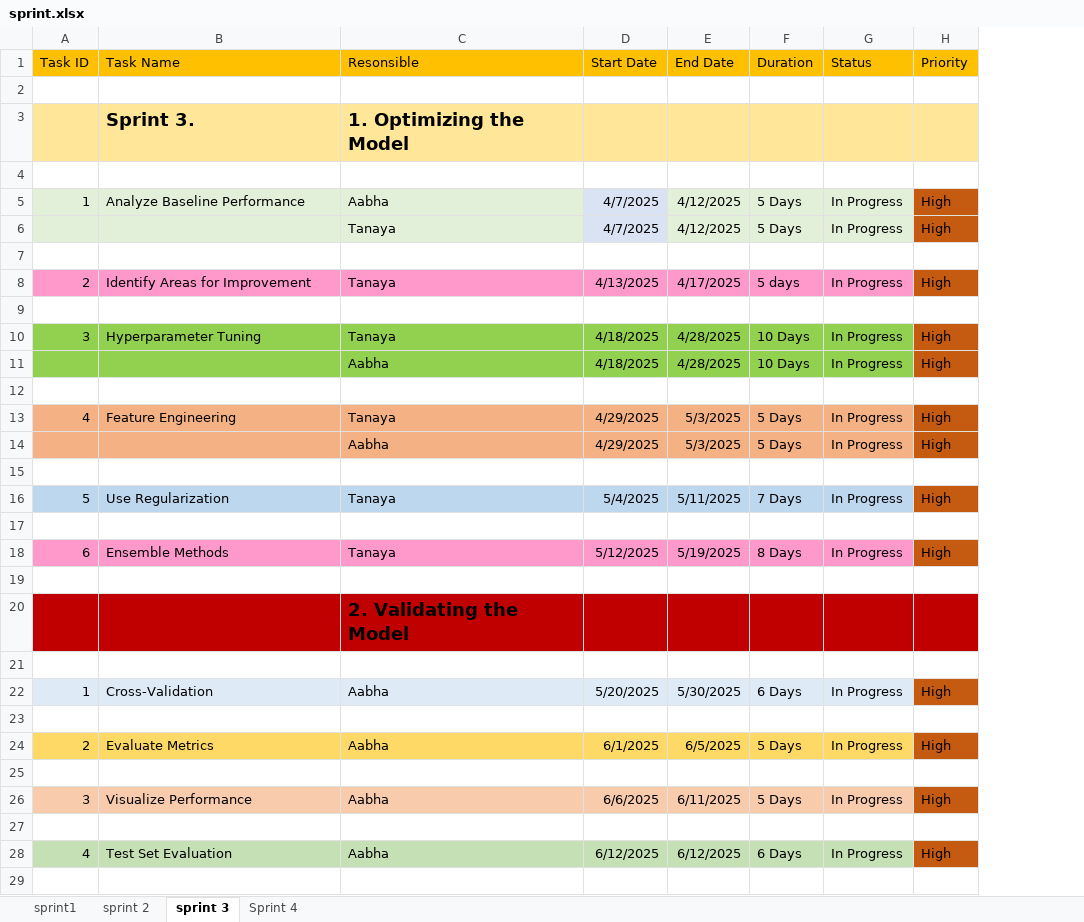
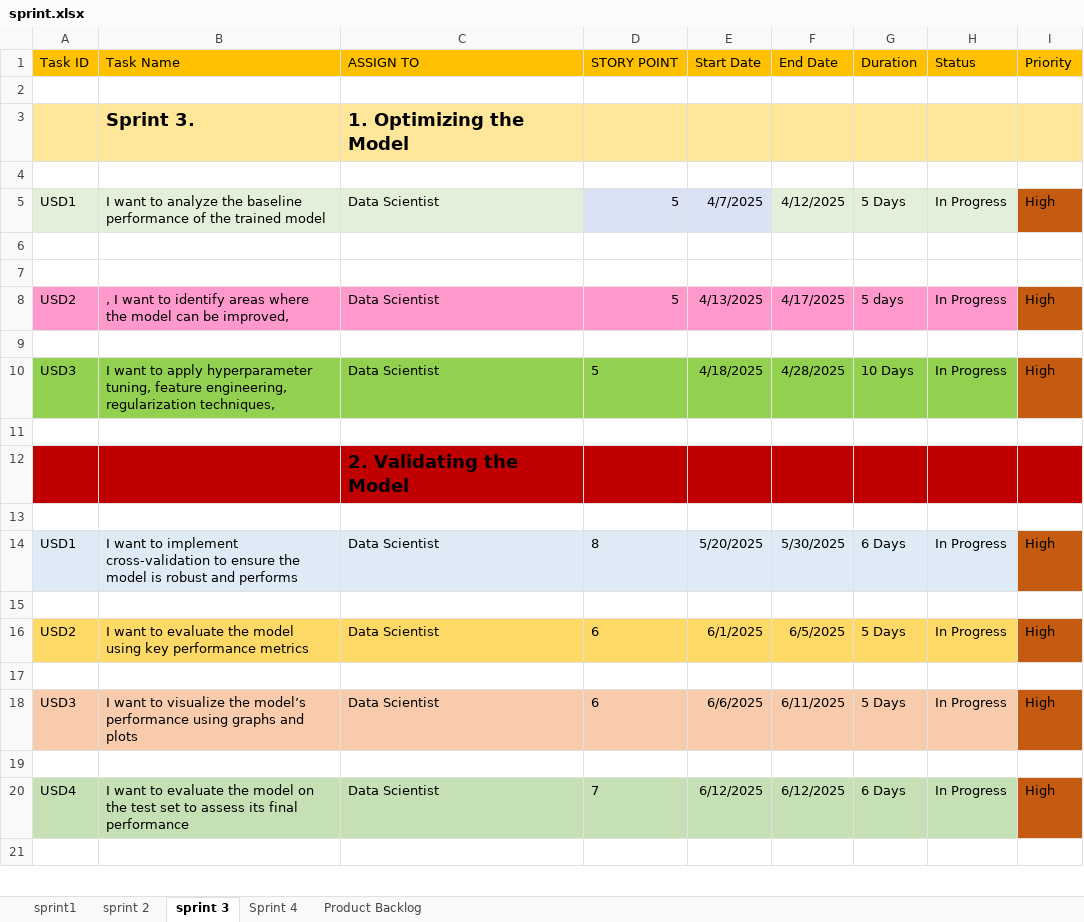
Before and after one commit to tanayaagre22/BusinessAnalyst_Project, an Excel workbook: sprint.xlsx, sheet sprint 3, drawn as a sheet; only a part is shown; values as stored, in another font and other column widths than the file's, no borders; removed rows and columns are numbered as before the commit, all else as after; the diff covers the shown part only; the diff names each change by its address in the sheet, - before the commit and + after, or states it on an @@ line.

```diff
--- a/sprint.xlsx (sheet sprint 3)
+++ b/sprint.xlsx (sheet sprint 3)
+sheet tab: Product Backlog
-column C (Resonsible), rows 3-5: 1. Optimizing the Model |  | Aabha; rows 20-28: 2. Validating the Model |  | Aabha |  | Aabha |  | Aabha |  | Aabha
+column C (ASSIGN TO), rows 3-5: 1. Optimizing the Model |  | Data Scientist; rows 10-20: Data Scientist |  | 2. Validating the Model |  | Data Scientist |  | Data Scientist |  | Data Scientist |  | Data Scientist
+column D (STORY POINT), row 5: 5; rows 10-20: 5 |  |  |  | 8 |  | 6 |  | 6 |  | 7
-A5 (Task ID): 1
+A5 (Task ID): USD1
-B5 (Task Name): Analyze Baseline Performance
+B5 (Task Name): I want to analyze the baseline performance of the trained model
-row 6:  |  | Tanaya | 4/7/2025 | 4/12/2025 | 5 Days | In Progress | High
-row 8: 2 | Identify Areas for Improvement | Tanaya | 4/13/2025 | 4/17/2025 | 5 days | In Progress | High
-row 10: 3 | Hyperparameter Tuning | Tanaya | 4/18/2025 | 4/28/2025 | 10 Days | In Progress | High
-row 11:  |  | Aabha | 4/18/2025 | 4/28/2025 | 10 Days | In Progress | High
+row 8: USD2 | , I want to identify areas where the model can be improved, | Data Scientist | 5 | 4/13/2025 | 4/17/2025 | 5 days | In Progress | High
-row 13: 4 | Feature Engineering | Tanaya | 4/29/2025 | 5/3/2025 | 5 Days | In Progress | High
-row 14:  |  | Aabha | 4/29/2025 | 5/3/2025 | 5 Days | In Progress | High
-row 10: (empty)
+row 10: USD3 | I want to apply hyperparameter tuning, feature engineering, regularization techniques, | Data Scientist | 5 | 4/18/2025 | 4/28/2025 | 10 Days | In Progress | High
-A10:B10 fill: none
+A10:B10 fill: #92D050
-E10:H10 fill: none
+E10:H10 fill: #92D050
-I10 fill: none
+I10 fill: #C55A11
-row 16: 5 | Use Regularization | Tanaya | 5/4/2025 | 5/11/2025 | 7 Days | In Progress | High
-row 17: (empty)
-row 18: 6 | Ensemble Methods | Tanaya | 5/12/2025 | 5/19/2025 | 8 Days | In Progress | High
-A14 (Task ID): 1
+A14 (Task ID): USD1
-B14 (Task Name): Cross-Validation
+B14 (Task Name): I want to implement cross-validation to ensure the model is robust and performs
-A16 (Task ID): 2
+A16 (Task ID): USD2
-B16 (Task Name): Evaluate Metrics
+B16 (Task Name): I want to evaluate the model using key performance metrics
-A18 (Task ID): 3
+A18 (Task ID): USD3
-B18 (Task Name): Visualize Performance
+B18 (Task Name): I want to visualize the model’s performance using graphs and plots
-A20 (Task ID): 4
+A20 (Task ID): USD4
-B20 (Task Name): Test Set Evaluation
+B20 (Task Name): I want to evaluate the model on the test set to assess its final performance
```
Also changed, not shown: 2 edited cells elsewhere in this sheet, sheet sprint1, sheet sprint 2, sheet Sprint 4.
